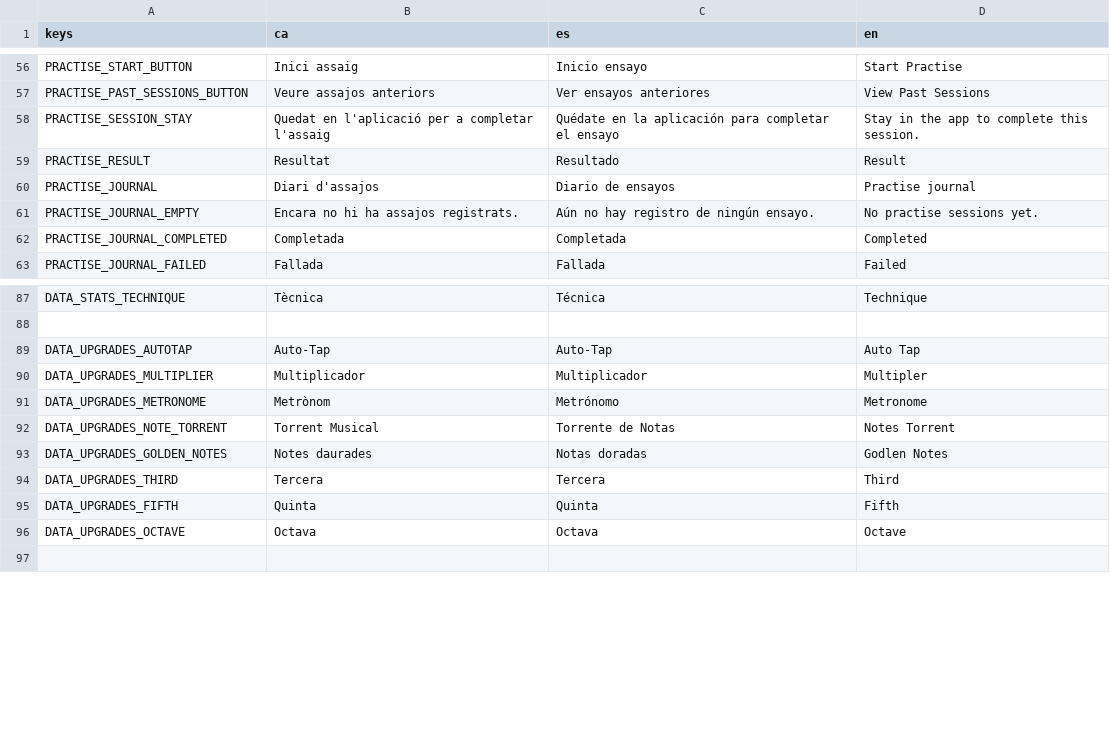
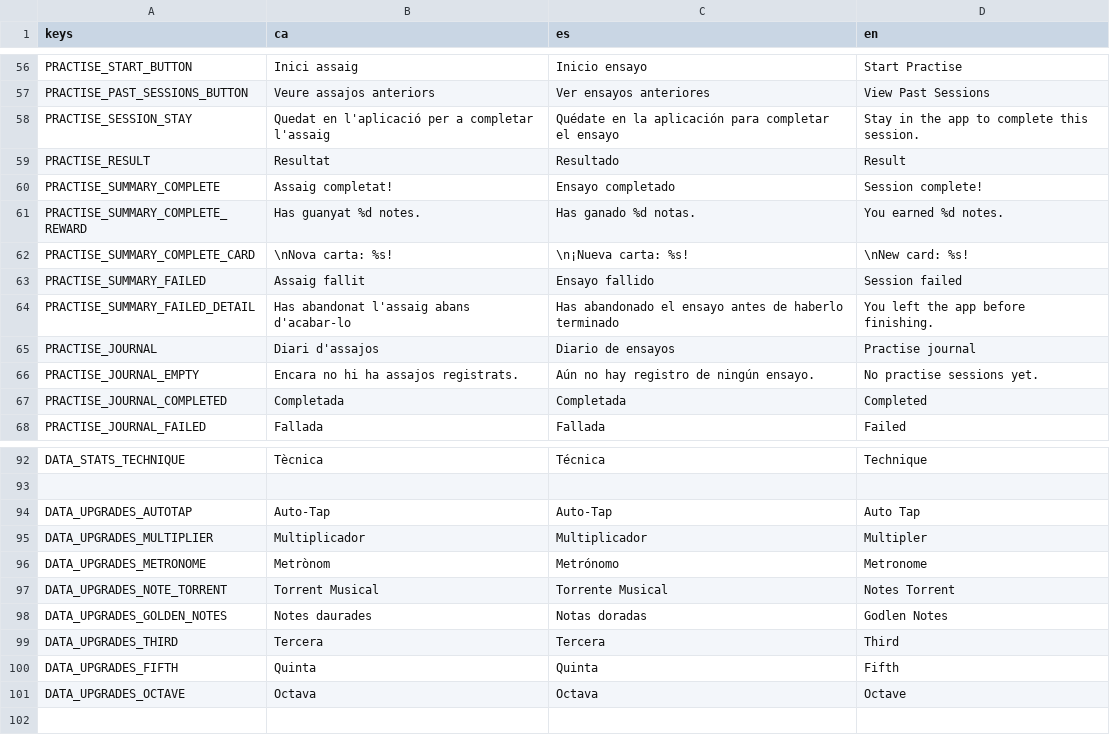
Before and after one commit to solsolet/MemoriaTFM, a CSV file: pianissimo/assets/i18n/translations.csv, drawn as a sheet; only a part is shown, gaps mark what is left out.

```diff
--- a/pianissimo/assets/i18n/translations.csv
+++ b/pianissimo/assets/i18n/translations.csv
@@ -59,2 +59,7 @@ PRACTISE_SESSION_STAY, Quedat en l'aplicació per a completar l'assaig,Quédate
 PRACTISE_RESULT, Resultat, Resultado, Result
+PRACTISE_SUMMARY_COMPLETE, Assaig completat!, Ensayo completado, Session complete!
+PRACTISE_SUMMARY_COMPLETE_REWARD, Has guanyat %d notes., Has ganado %d notas., You earned %d notes.
+PRACTISE_SUMMARY_COMPLETE_CARD, \nNova carta: %s!, \n¡Nueva carta: %s!, \nNew card: %s!
+PRACTISE_SUMMARY_FAILED, Assaig fallit, Ensayo fallido, Session failed
+PRACTISE_SUMMARY_FAILED_DETAIL, Has abandonat l'assaig abans d'acabar-lo, Has abandonado el ensayo antes de haberlo terminado, You left the app before finishing.
 PRACTISE_JOURNAL, Diari d'assajos, Diario de ensayos, Practise journal
@@ -91,3 +96,3 @@ DATA_UPGRADES_MULTIPLIER, Multiplicador, Multiplicador, Multipler
 DATA_UPGRADES_METRONOME, Metrònom, Metrónomo, Metronome
-DATA_UPGRADES_NOTE_TORRENT, Torrent Musical, Torrente de Notas, Notes Torrent
+DATA_UPGRADES_NOTE_TORRENT, Torrent Musical, Torrente Musical, Notes Torrent
 DATA_UPGRADES_GOLDEN_NOTES, Notes daurades, Notas doradas, Godlen Notes
```
Also changed, not shown: 13 other files.
